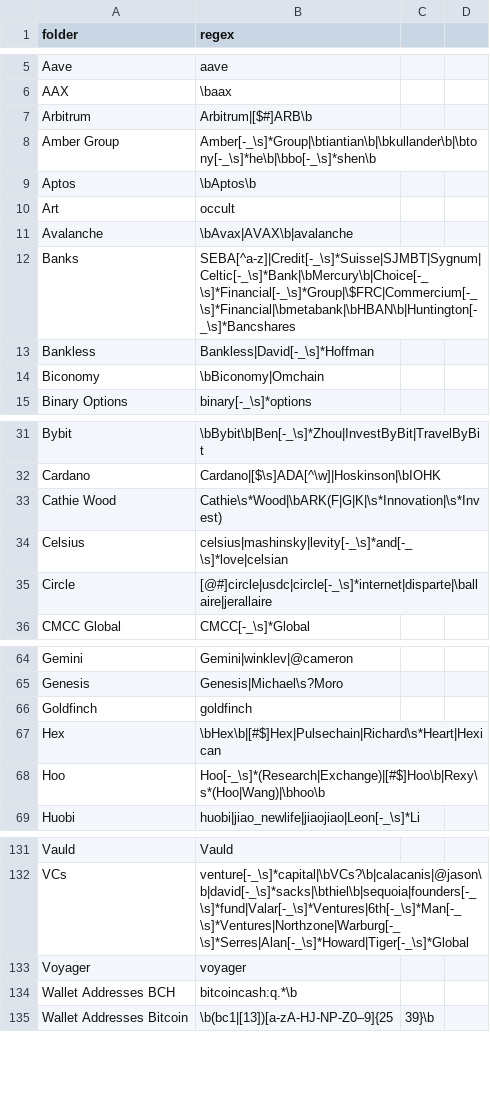
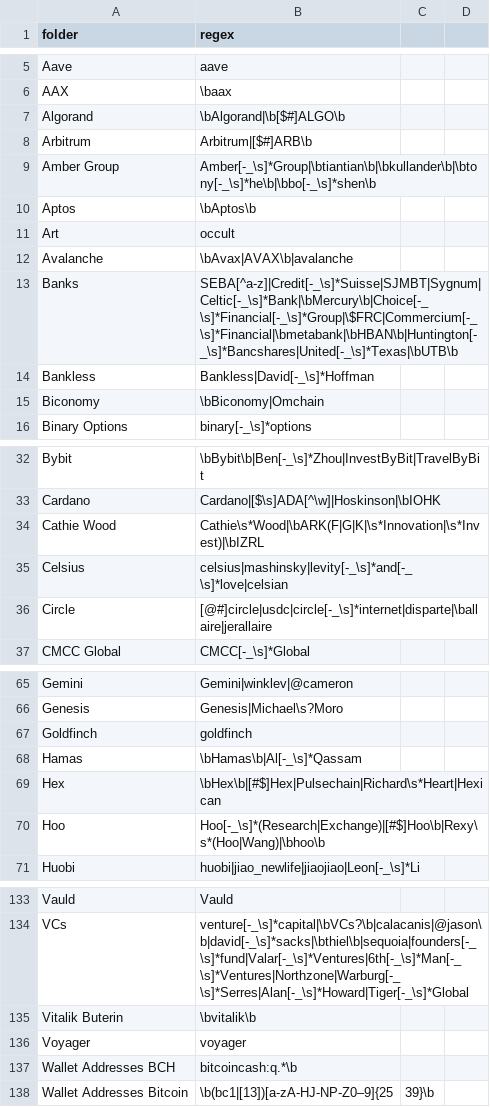
Before and after one commit to michelcrypt4d4mus/clown_sort, a CSV file: clown_sort/sorting_rules/crypto.csv, drawn as a sheet; only a part is shown, gaps mark what is left out; the diff covers the shown part only.

Commit message:
new rules, fix bug where non matches are moved to 'Processed' before being copied

```diff
--- a/clown_sort/sorting_rules/crypto.csv
+++ b/clown_sort/sorting_rules/crypto.csv
@@ -6,2 +6,3 @@ Aave,aave
 AAX,\baax
+Algorand,\bAlgorand|\b[$#]ALGO\b
 Arbitrum,Arbitrum|[$#]ARB\b
@@ -11,3 +12,3 @@ Art,occult
 Avalanche,\bAvax|AVAX\b|avalanche
-Banks,SEBA[^a-z]|Credit[-_\s]*Suisse|SJMBT|Sygnum|Celtic[-_\s]*Bank|\bMercury\b|Choice[-_\s]*Financial[-_\s]*Group|\$FRC|Commercium[-_\s]*Financial|\bmetabank|\bHBAN\b|Huntington[-_\s]*Bancshares
+Banks,SEBA[^a-z]|Credit[-_\s]*Suisse|SJMBT|Sygnum|Celtic[-_\s]*Bank|\bMercury\b|Choice[-_\s]*Financial[-_\s]*Group|\$FRC|Commercium[-_\s]*Financial|\bmetabank|\bHBAN\b|Huntington[-_\s]*Bancshares|United[-_\s]*Texas|\bUTB\b
 Bankless,Bankless|David[-_\s]*Hoffman
@@ -32,3 +33,3 @@ Bybit,\bBybit\b|Ben[-_\s]*Zhou|InvestByBit|TravelByBit
 Cardano,Cardano|[$\s]ADA[^\w]|Hoskinson|\bIOHK
-Cathie Wood,Cathie\s*Wood|\bARK(F|G|K|\s*Innovation|\s*Invest)
+Cathie Wood,Cathie\s*Wood|\bARK(F|G|K|\s*Innovation|\s*Invest)|\bIZRL
 Celsius,celsius|mashinsky|levity[-_\s]*and[-_\s]*love|celsian
@@ -66,2 +67,3 @@ Genesis,Genesis|Michael\s?Moro
 Goldfinch,goldfinch
+Hamas,\bHamas\b|Al[-_\s]*Qassam
 Hex,\bHex\b|[#$]Hex|Pulsechain|Richard\s*Heart|Hexican
@@ -132,2 +134,3 @@ Vauld,Vauld
 VCs,venture[-_\s]*capital|\bVCs?\b|calacanis|@jason\b|david[-_\s]*sacks|\bthiel\b|sequoia|founders[-_\s]*fund|Valar[-_\s]*Ventures|6th[-_\s]*Man[-_\s]*Ventures|Northzone|Warburg[-_\s]*Serres|Alan[-_\s]*Howard|Tiger[-_\s]*Global
+Vitalik Buterin,\bvitalik\b
 Voyager,voyager
```
Also changed, not shown: 2 edited cells elsewhere in this file, 1 other file.
